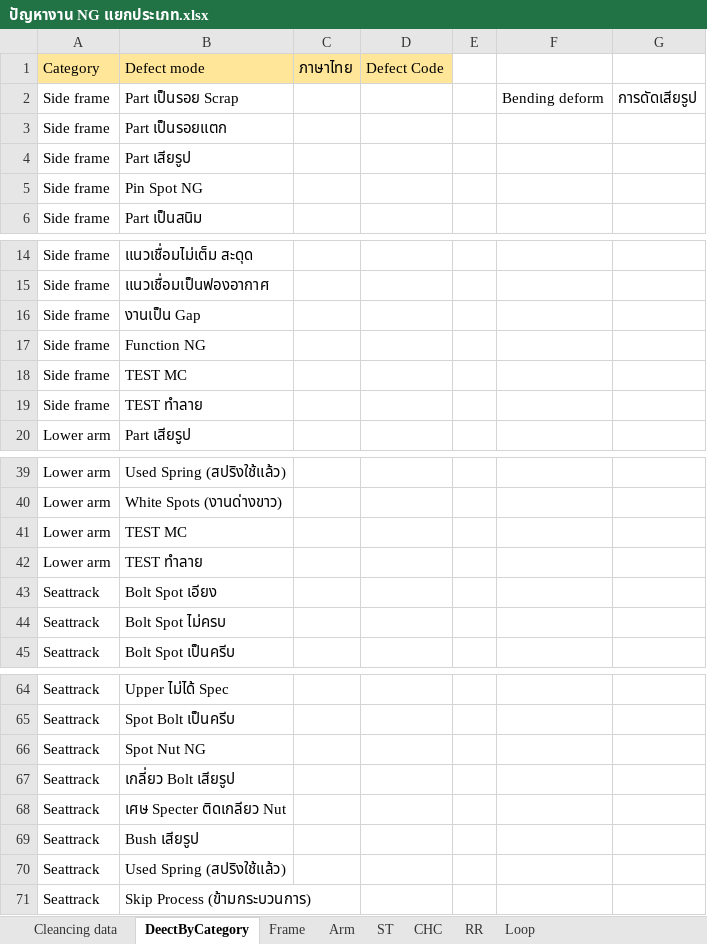
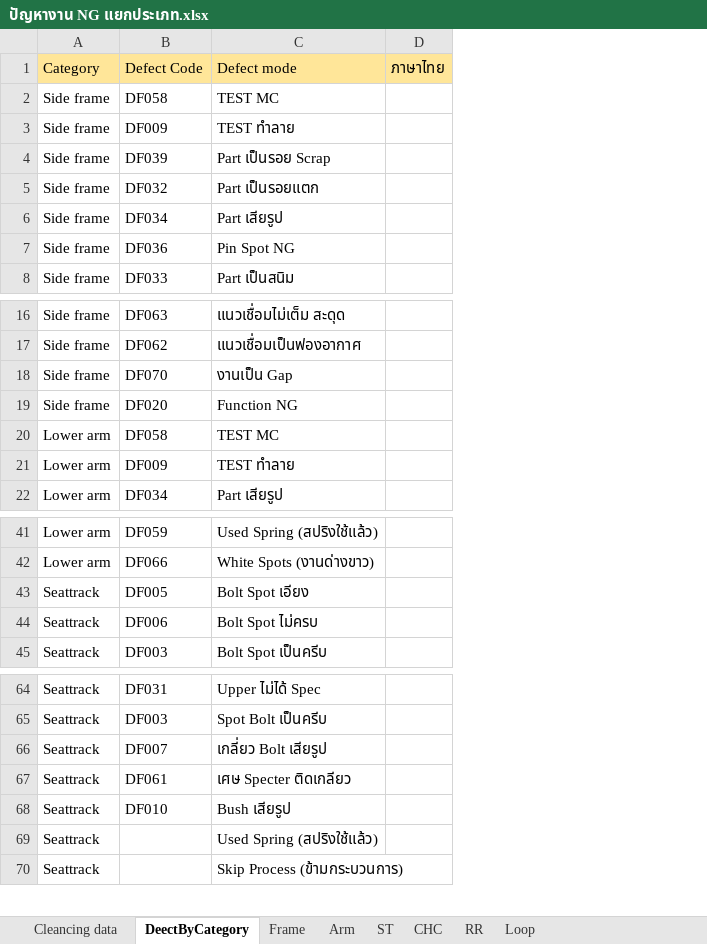
Before and after one commit to wuttinaninpanan/tbsmproduction, an Excel workbook: core/management/ปัญหางาน NG แยกประเภท.xlsx, sheet DeectByCategory, drawn as a sheet; only a part is shown, gaps mark what is left out; values as stored, in another font and other column widths than the file's, no borders; removed rows and columns are numbered as before the commit, all else as after; the diff names each change by its address in the sheet, - before the commit and + after, or states it on an @@ line.

```diff
--- a/core/management/ปัญหางาน NG แยกประเภท.xlsx (sheet DeectByCategory)
+++ b/core/management/ปัญหางาน NG แยกประเภท.xlsx (sheet DeectByCategory)
+column B, row 1: Defect Code; rows 4-8: DF039 | DF032 | DF034 | DF036 | DF033; rows 16-19: DF063 | DF062 | DF070 | DF020; row 22: DF034; rows 41-45: DF059 | DF066 | DF005 | DF006 | DF003; rows 64-68: DF031 | DF003 | DF007 | DF061 | DF010
-column D, row 1: Defect Code
-column E, empty
-column F, row 2: Bending deform
-column G, row 2: การดัดเสียรูป
@@ row 18 moved to row 2: Side frame @@
@@ row 19 moved to row 3: Side frame @@
@@ row 41 moved to row 20: Lower arm @@
@@ row 42 moved to row 21: Lower arm @@
-row 66: Seattrack | Spot Nut NG
-C67: เศษ Specter ติดเกลียว Nut
+C67: เศษ Specter ติดเกลียว
```
Also changed, not shown: sheet Frame, sheet Cleancing data, sheet RR, core/management/Bom master template.xlsx, 6 other files.
